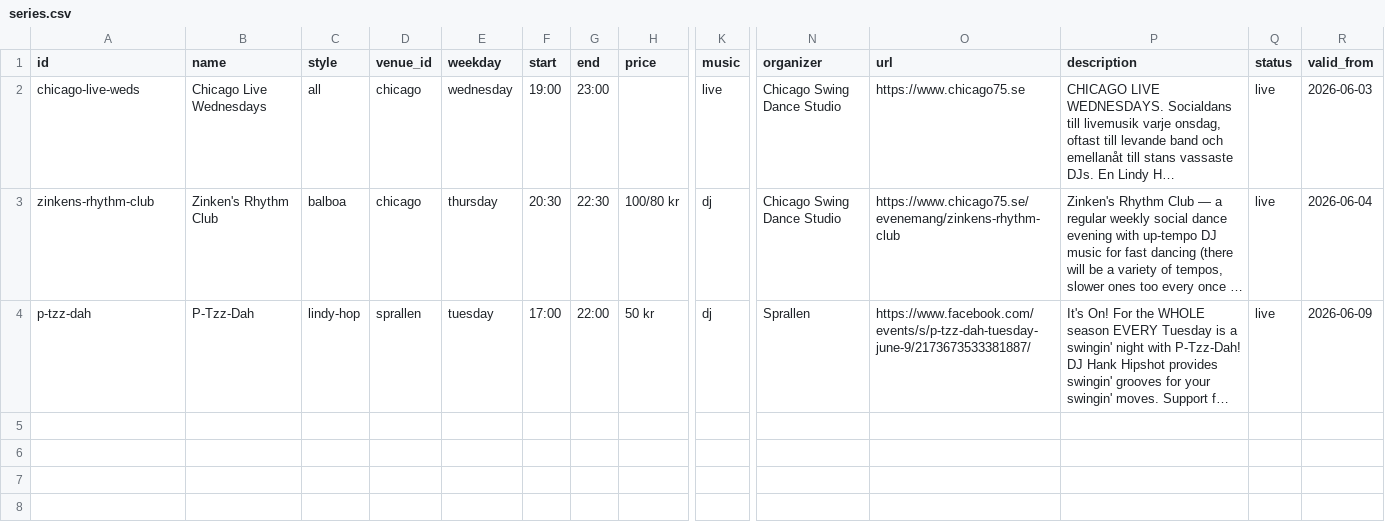
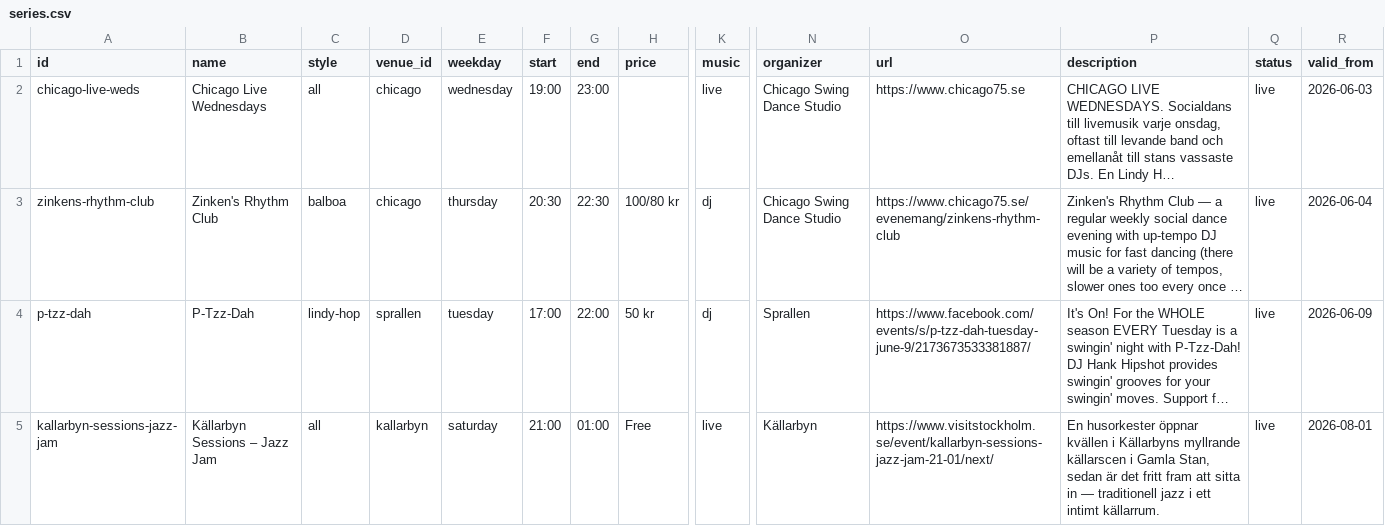
Before and after one commit to ranveeraggarwal/swsthlm, a CSV file: data/series.csv, drawn as a sheet; only a part is shown, gaps mark what is left out; long unchanged cells end in …; rows hold the shown columns only; the diff names each change by its address in the sheet, - before the commit and + after, or states it on an @@ line.

```diff
--- a/data/series.csv
+++ b/data/series.csv
+row 5: kallarbyn-sessions-jazz-jam | Källarbyn Sessions – Jazz Jam | all | kallarbyn | saturday | 21:00 | 01:00 | Free | live | Källarbyn | https://www.visitstockholm.se/event/kallarbyn-sessions-jazz-jam-21-01/next/ | En husorkester öppnar kvällen i Källarbyns myllrande källarscen i Gamla Stan, sedan är det fritt fram att sitta in — traditionell jazz i ett intimt källarrum. | live | 2026-08-01
```
Also changed, not shown: data/exceptions.csv.
